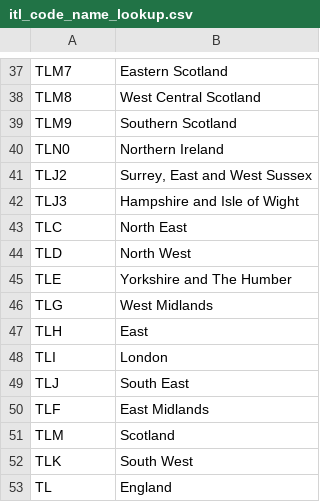
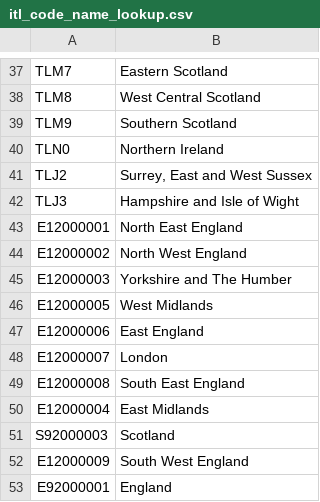
Before and after one commit to donal-ring-london/subregional_pupil_projections, a CSV file: lookups/itl_code_name_lookup.csv, drawn as a sheet; only a part is shown, gaps mark what is left out.

```diff
--- a/lookups/itl_code_name_lookup.csv
+++ b/lookups/itl_code_name_lookup.csv
@@ -42,12 +42,12 @@ TLJ2,"Surrey, East and West Sussex"
 TLJ3,Hampshire and Isle of Wight
-TLC,North East
-TLD,North West
-TLE,Yorkshire and The Humber
-TLG,West Midlands
-TLH,East
-TLI,London
-TLJ,South East
-TLF,East Midlands
-TLM,Scotland
-TLK,South West
-TL,England
+E12000001,North East England
+E12000002,North West England
+E12000003,Yorkshire and The Humber
+E12000005,West Midlands
+E12000006,East England
+E12000007,London
+E12000008,South East England
+E12000004,East Midlands
+S92000003,Scotland
+E12000009,South West England
+E92000001,England
```
Also changed, not shown: lookups/itl2_region_lookup.csv, 14 other files.
